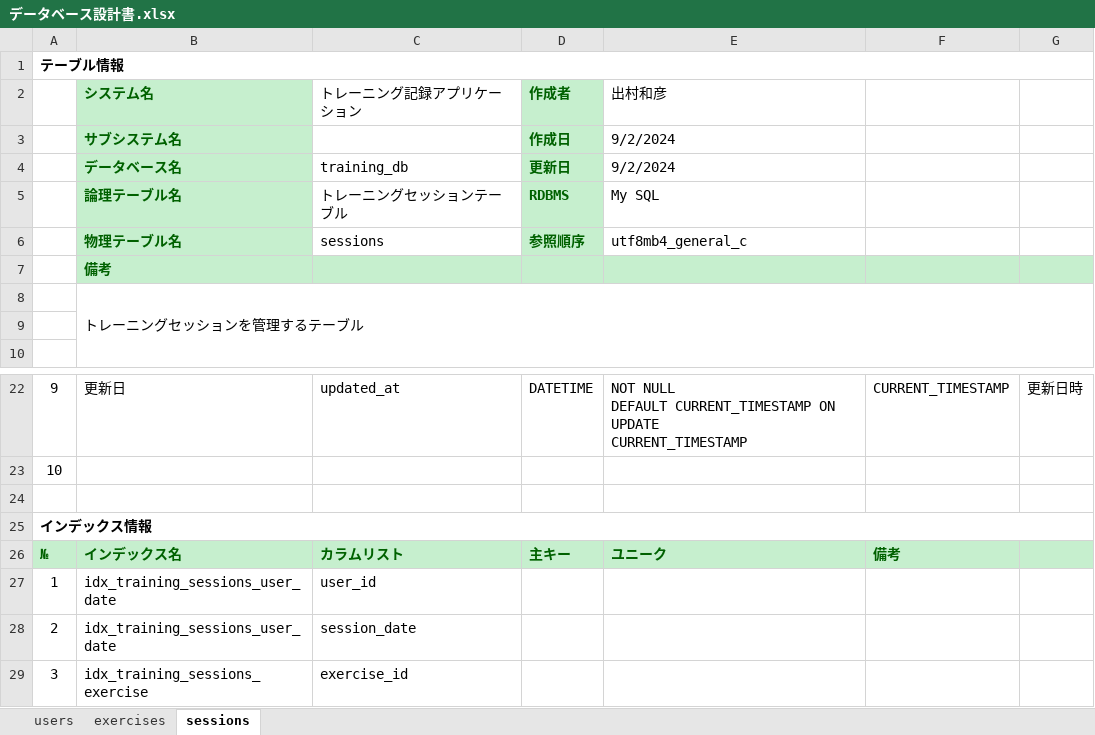
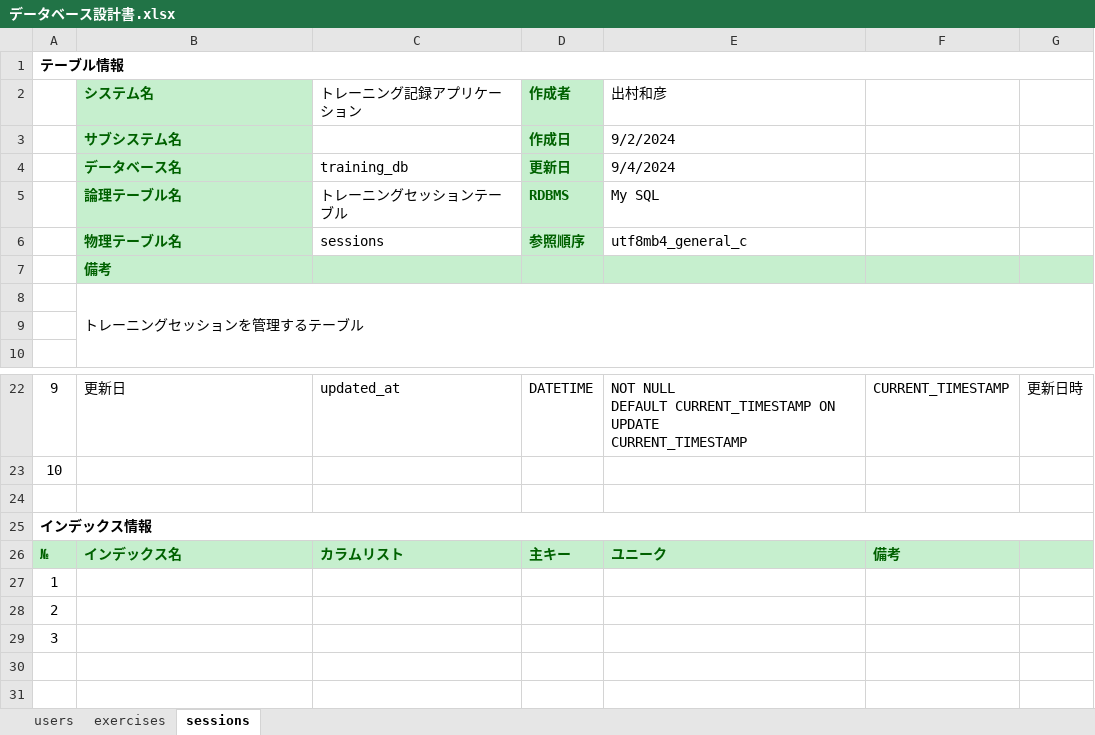
Before and after one commit to KAZ5298/TrainingRecordApp, an Excel workbook: ドキュメント/02 詳細設計/データベース設計書.xlsx, sheet sessions, drawn as a sheet; only a part is shown, gaps mark what is left out; values as stored, in another font and other column widths than the file's, no borders; the diff names each change by its address in the sheet, - before the commit and + after, or states it on an @@ line.

```diff
--- a/ドキュメント/02 詳細設計/データベース設計書.xlsx (sheet sessions)
+++ b/ドキュメント/02 詳細設計/データベース設計書.xlsx (sheet sessions)
-E4 (出村和彦): 9/2/2024
+E4 (出村和彦): 9/4/2024
-B27:B28 (システム名): idx_training_sessions_user_date
+B27:B28 (システム名): (empty)
-C27 (トレーニング記録アプリケーション): user_id
+C27 (トレーニング記録アプリケーション): (empty)
-C28 (トレーニング記録アプリケーション): session_date
+C28 (トレーニング記録アプリケーション): (empty)
-B29 (システム名): idx_training_sessions_exercise
+B29 (システム名): (empty)
-C29 (トレーニング記録アプリケーション): exercise_id
+C29 (トレーニング記録アプリケーション): (empty)
```
Also changed, not shown: sheet exercises, sheet users, formulas that keep their value, ドキュメント/02 詳細設計/画面設計書.xlsx, 1 other file.
